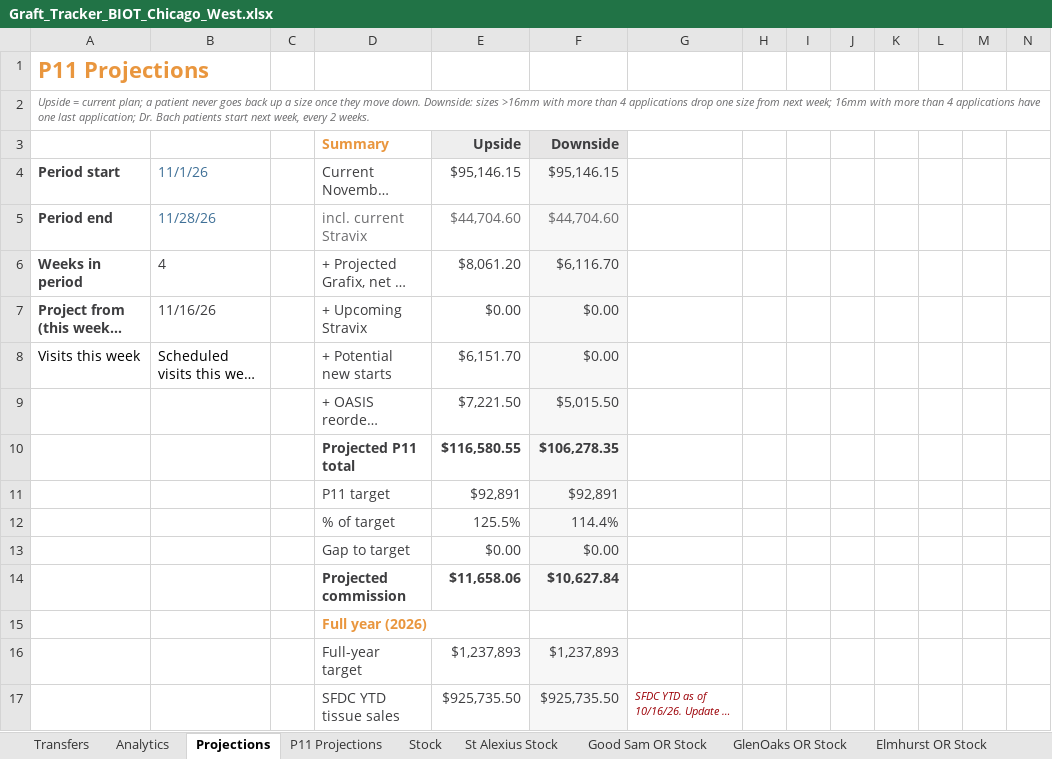
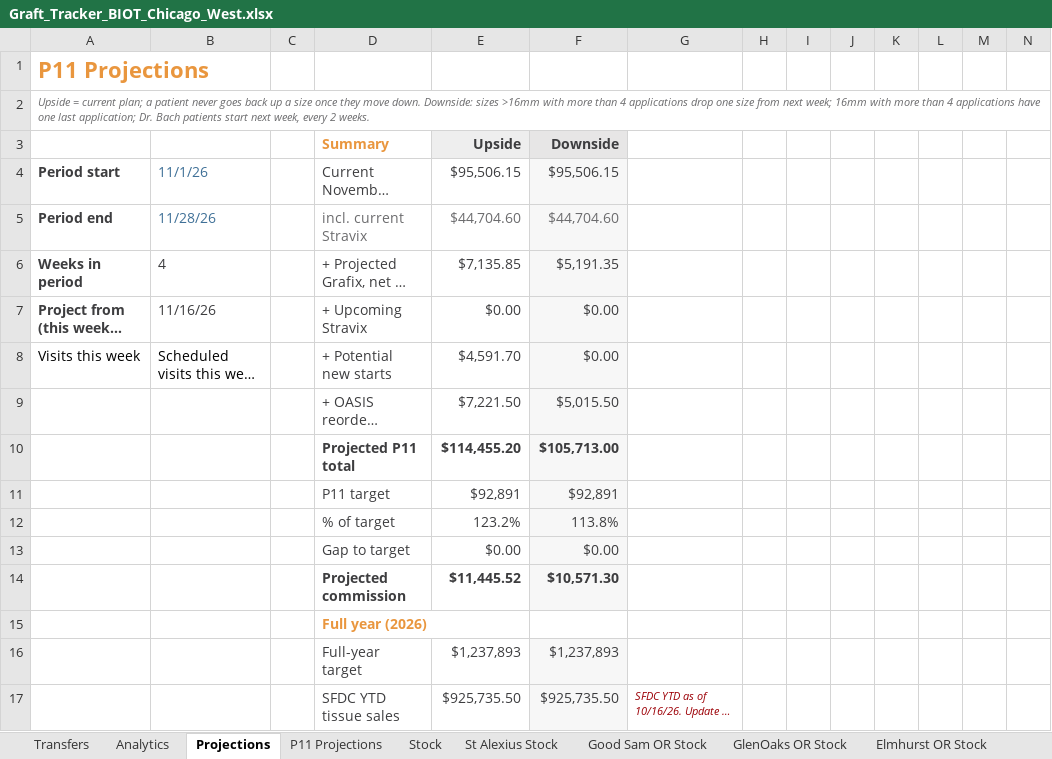
Before and after one commit to ajpeterson113/Graft-Tracker, an Excel workbook: Graft_Tracker_BIOT_Chicago_West.xlsx, sheet Projections, drawn as a sheet; only a part is shown; long unchanged cells end in …; values as stored, in another font and other column widths than the file's, no borders; removed rows and columns are numbered as before the commit, all else as after; rows hold the shown columns only; the diff covers the shown part only; the diff names each change by its address in the sheet, - before the commit and + after, or states it on an @@ line.

```diff
--- a/Graft_Tracker_BIOT_Chicago_West.xlsx (sheet Projections)
+++ b/Graft_Tracker_BIOT_Chicago_West.xlsx (sheet Projections)
-E4: $95,146.15
+E4: $95,506.15
-F4: $95,146.15
+F4: $95,506.15
-E6: $8,061.20
+E6: $7,135.85
-F6: $6,116.70
+F6: $5,191.35
-E8: $6,151.70
+E8: $4,591.70
-row 10:  |  |  | Projected P11 total | $116,580.55 | $106,278.35
+row 10:  |  |  | Projected P11 total | $114,455.20 | $105,713.00
-row 12:  |  |  | % of target | 125.5% | 114.4%
+row 12:  |  |  | % of target | 123.2% | 113.8%
-row 14:  |  |  | Projected commission | $11,658.06 | $10,627.84
+row 14:  |  |  | Projected commission | $11,445.52 | $10,571.30
```
Also changed, not shown: 6 added rows, 6 removed rows and 19 edited cells elsewhere in this sheet, sheet November, sheet Analytics, sheet Stock, formulas that keep their value, Chi_West_Patient_List.xlsx, 24 other files.
